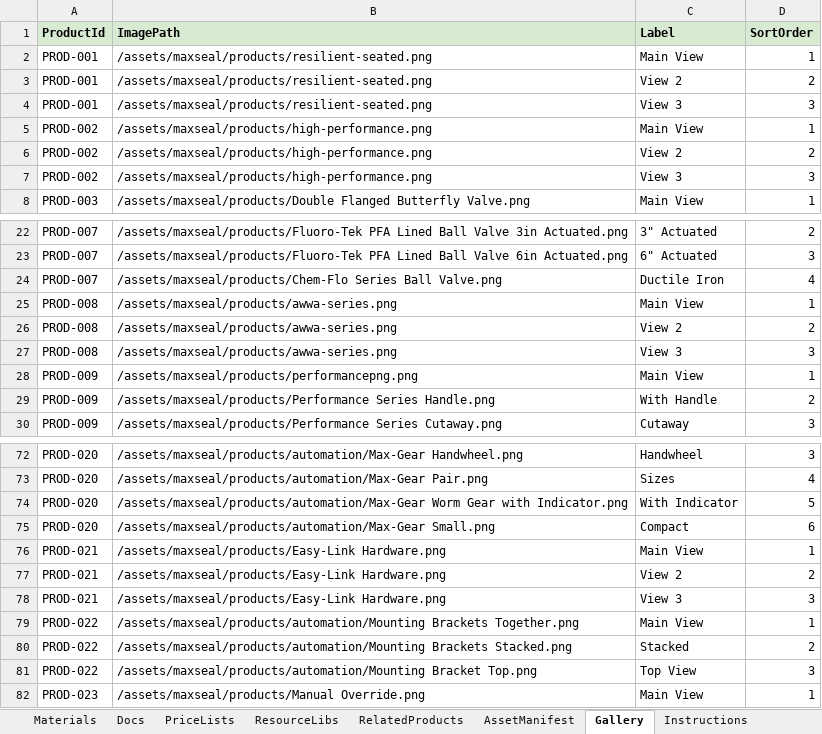
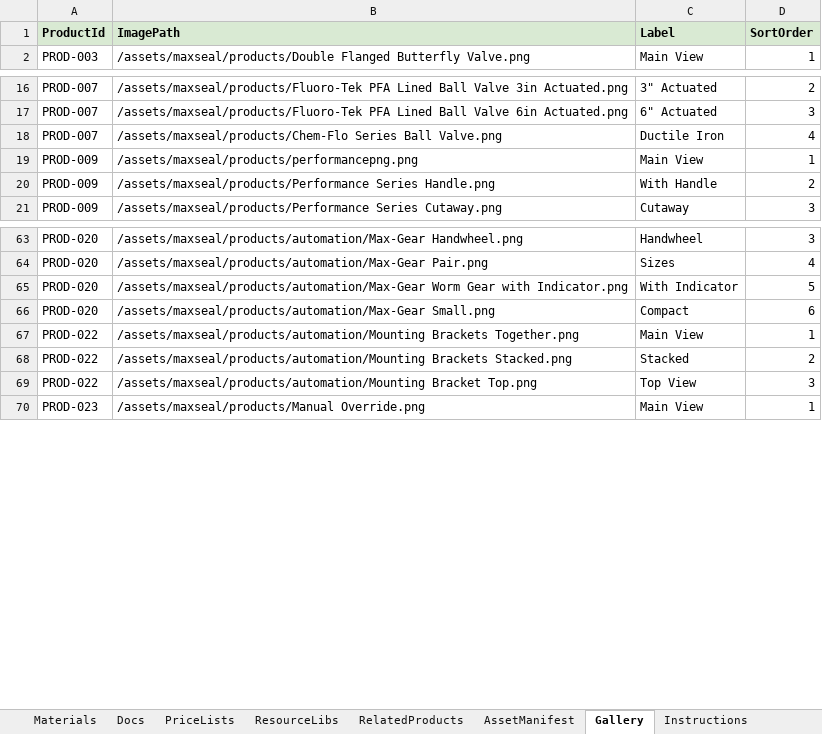
Before and after one commit to SriInnooryze/MAX-SEAL, an Excel workbook: MAX-SEAL-main/catalog/MAXSEAL_CATALOG.xlsx, sheet Gallery, drawn as a sheet; only a part is shown, gaps mark what is left out; values as stored, in another font and other column widths than the file's, no borders; the diff names each change by its address in the sheet, - before the commit and + after, or states it on an @@ line.

```diff
--- a/MAX-SEAL-main/catalog/MAXSEAL_CATALOG.xlsx (sheet Gallery)
+++ b/MAX-SEAL-main/catalog/MAXSEAL_CATALOG.xlsx (sheet Gallery)
-row 2: PROD-001 | /assets/maxseal/products/resilient-seated.png | Main View | 1
-row 3: PROD-001 | /assets/maxseal/products/resilient-seated.png | View 2 | 2
-row 4: PROD-001 | /assets/maxseal/products/resilient-seated.png | View 3 | 3
-row 5: PROD-002 | /assets/maxseal/products/high-performance.png | Main View | 1
-row 6: PROD-002 | /assets/maxseal/products/high-performance.png | View 2 | 2
-row 7: PROD-002 | /assets/maxseal/products/high-performance.png | View 3 | 3
-row 25: PROD-008 | /assets/maxseal/products/awwa-series.png | Main View | 1
-row 26: PROD-008 | /assets/maxseal/products/awwa-series.png | View 2 | 2
-row 27: PROD-008 | /assets/maxseal/products/awwa-series.png | View 3 | 3
-row 76: PROD-021 | /assets/maxseal/products/Easy-Link Hardware.png | Main View | 1
-row 77: PROD-021 | /assets/maxseal/products/Easy-Link Hardware.png | View 2 | 2
-row 78: PROD-021 | /assets/maxseal/products/Easy-Link Hardware.png | View 3 | 3
```
Also changed, not shown: sheet Products, sheet ProductSections, sheet Docs, sheet Materials, sheet ProductIndustryLinks, sheet RelatedProducts, 1 more sheet.
